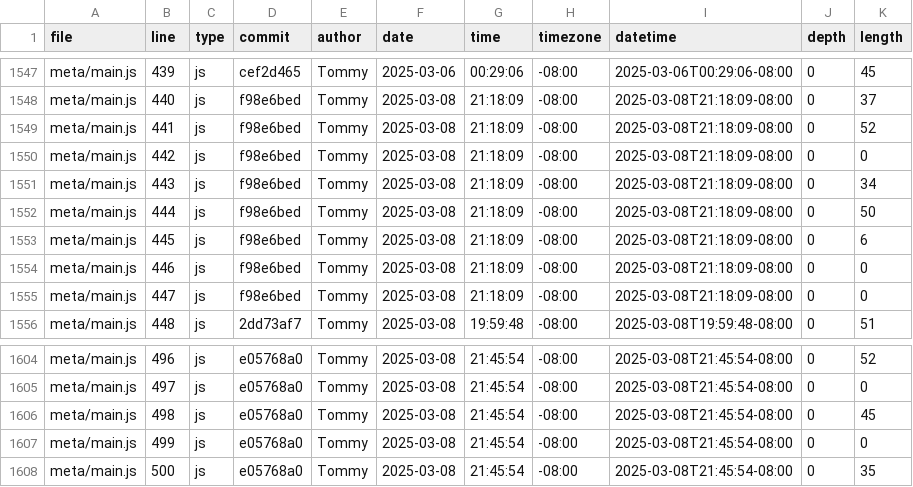
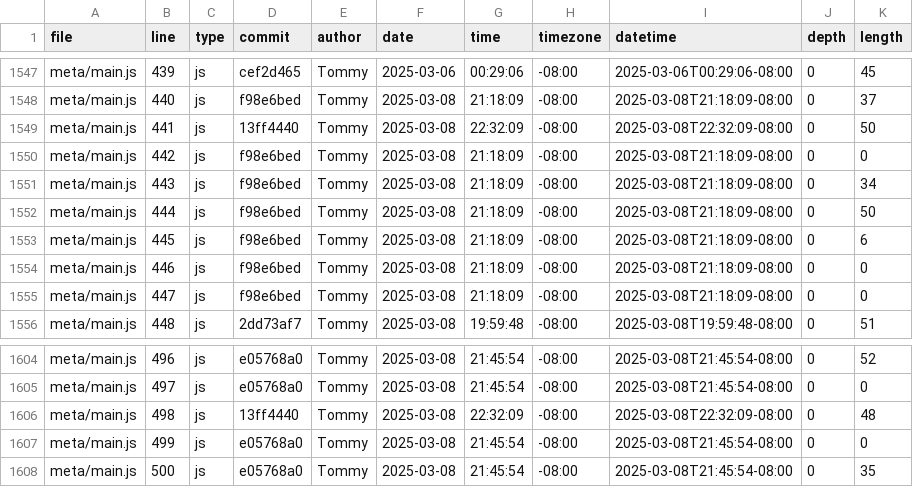
Before and after one commit to tommycho1223/portfolio, a CSV file: meta/loc.csv, drawn as a sheet; only a part is shown, gaps mark what is left out.

```diff
--- a/meta/loc.csv
+++ b/meta/loc.csv
@@ -1548,3 +1548,3 @@ meta/main.js,439,js,cef2d465,Tommy,2025-03-06,00:29:06,-08:00,2025-03-06T00:29:0
 meta/main.js,440,js,f98e6bed,Tommy,2025-03-08,21:18:09,-08:00,2025-03-08T21:18:09-08:00,0,37
-meta/main.js,441,js,f98e6bed,Tommy,2025-03-08,21:18:09,-08:00,2025-03-08T21:18:09-08:00,0,52
+meta/main.js,441,js,13ff4440,Tommy,2025-03-08,22:32:09,-08:00,2025-03-08T22:32:09-08:00,0,50
 meta/main.js,442,js,f98e6bed,Tommy,2025-03-08,21:18:09,-08:00,2025-03-08T21:18:09-08:00,0,0
@@ -1605,3 +1605,3 @@ meta/main.js,496,js,e05768a0,Tommy,2025-03-08,21:45:54,-08:00,2025-03-08T21:45:5
 meta/main.js,497,js,e05768a0,Tommy,2025-03-08,21:45:54,-08:00,2025-03-08T21:45:54-08:00,0,0
-meta/main.js,498,js,e05768a0,Tommy,2025-03-08,21:45:54,-08:00,2025-03-08T21:45:54-08:00,0,45
+meta/main.js,498,js,13ff4440,Tommy,2025-03-08,22:32:09,-08:00,2025-03-08T22:32:09-08:00,0,48
 meta/main.js,499,js,e05768a0,Tommy,2025-03-08,21:45:54,-08:00,2025-03-08T21:45:54-08:00,0,0
```
